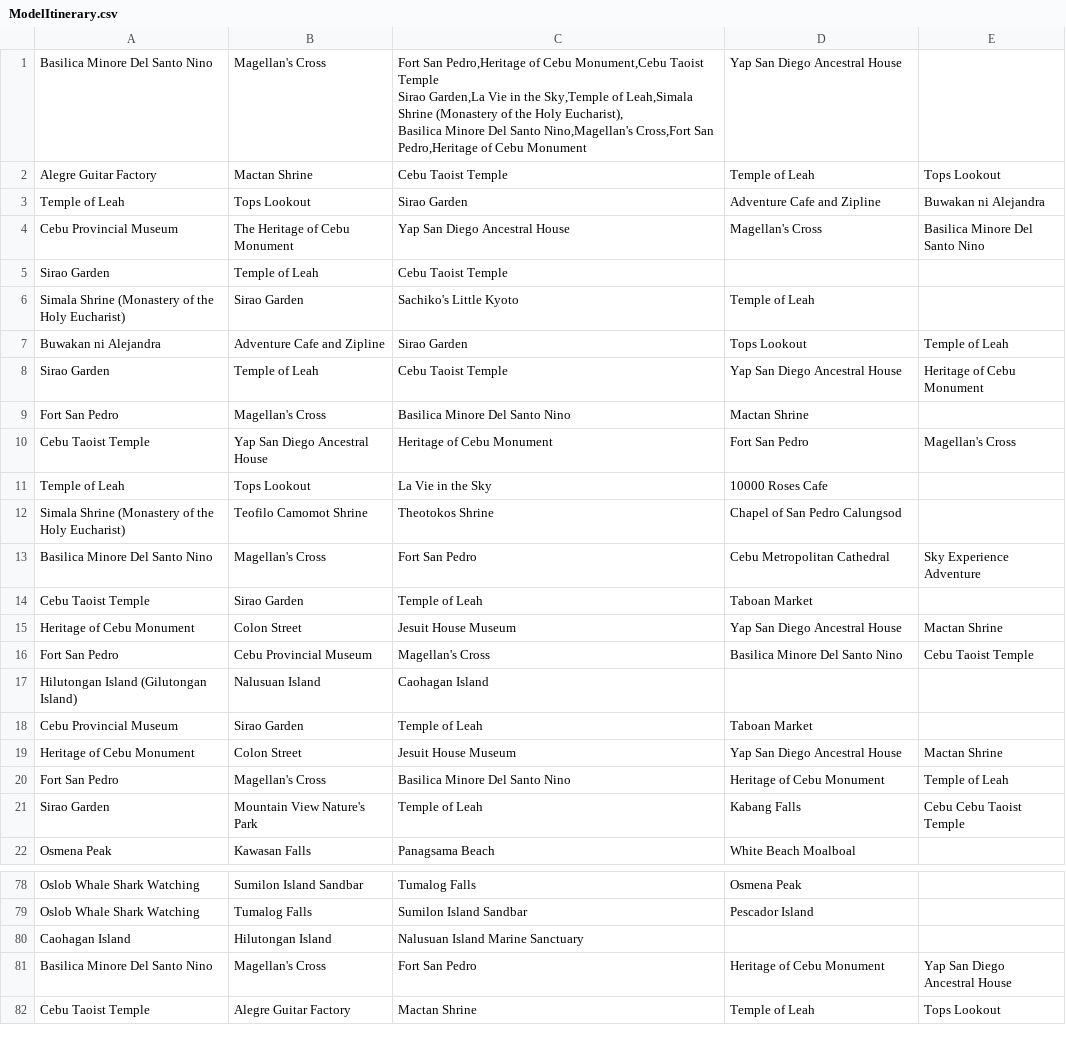
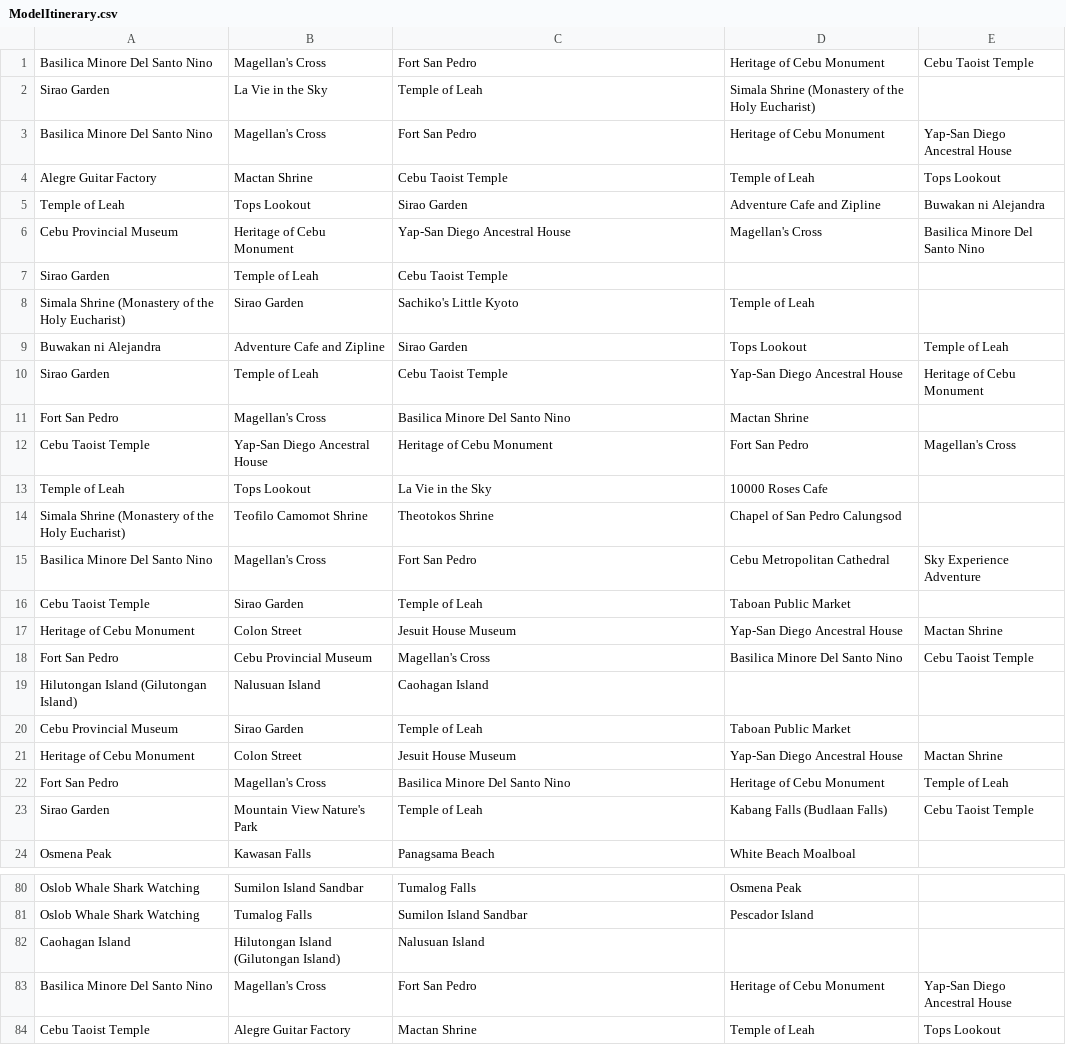
Before and after one commit to Arc-Data/itinerary-recommendation-system, a CSV file: project/ModelItinerary.csv, drawn as a sheet; only a part is shown, gaps mark what is left out; the diff covers the shown part only.

Commit message:
fix modelitinerary csv

```diff
--- a/project/ModelItinerary.csv
+++ b/project/ModelItinerary.csv
@@ -1,7 +1,7 @@
-Basilica Minore Del Santo Nino,Magellan's Cross,"Fort San Pedro,Heritage of Cebu Monument,Cebu Taoist Temple
-Sirao Garden,La Vie in the Sky,Temple of Leah,Simala Shrine (Monastery of the Holy Eucharist),
-Basilica Minore Del Santo Nino,Magellan's Cross,Fort San Pedro,"Heritage of Cebu Monument,Yap San Diego Ancestral House
+Basilica Minore Del Santo Nino,Magellan's Cross,Fort San Pedro,Heritage of Cebu Monument,Cebu Taoist Temple
+Sirao Garden,La Vie in the Sky,Temple of Leah,Simala Shrine (Monastery of the Holy Eucharist),
+Basilica Minore Del Santo Nino,Magellan's Cross,Fort San Pedro,Heritage of Cebu Monument,Yap-San Diego Ancestral House
 Alegre Guitar Factory,Mactan Shrine,Cebu Taoist Temple,Temple of Leah,Tops Lookout
 Temple of Leah,Tops Lookout,Sirao Garden,Adventure Cafe and Zipline,Buwakan ni Alejandra
-Cebu Provincial Museum,The Heritage of Cebu Monument,Yap San Diego Ancestral House,Magellan's Cross,Basilica Minore Del Santo Nino
+Cebu Provincial Museum,Heritage of Cebu Monument,Yap-San Diego Ancestral House,Magellan's Cross,Basilica Minore Del Santo Nino
 Sirao Garden,Temple of Leah,Cebu Taoist Temple,,
@@ -9,5 +9,5 @@ Simala Shrine (Monastery of the Holy Eucharist),Sirao Garden,Sachiko's Little Ky
 Buwakan ni Alejandra,Adventure Cafe and Zipline,Sirao Garden,Tops Lookout,Temple of Leah
-Sirao Garden,Temple of Leah,Cebu Taoist Temple,Yap San Diego Ancestral House,Heritage of Cebu Monument
+Sirao Garden,Temple of Leah,Cebu Taoist Temple,Yap-San Diego Ancestral House,Heritage of Cebu Monument
 Fort San Pedro,Magellan's Cross,Basilica Minore Del Santo Nino,Mactan Shrine,
-Cebu Taoist Temple,Yap San Diego Ancestral House,Heritage of Cebu Monument,Fort San Pedro,Magellan's Cross
+Cebu Taoist Temple,Yap-San Diego Ancestral House,Heritage of Cebu Monument,Fort San Pedro,Magellan's Cross
 Temple of Leah,Tops Lookout,La Vie in the Sky,10000 Roses Cafe,
@@ -15,10 +15,10 @@ Simala Shrine (Monastery of the Holy Eucharist),Teofilo Camomot Shrine,Theotokos
 Basilica Minore Del Santo Nino,Magellan's Cross,Fort San Pedro,Cebu Metropolitan Cathedral,Sky Experience Adventure
-Cebu Taoist Temple,Sirao Garden,Temple of Leah,Taboan Market,
-Heritage of Cebu Monument,Colon Street,Jesuit House Museum,Yap San Diego Ancestral House,Mactan Shrine
+Cebu Taoist Temple,Sirao Garden,Temple of Leah,Taboan Public Market,
+Heritage of Cebu Monument,Colon Street,Jesuit House Museum,Yap-San Diego Ancestral House,Mactan Shrine
 Fort San Pedro,Cebu Provincial Museum,Magellan's Cross,Basilica Minore Del Santo Nino,Cebu Taoist Temple
 Hilutongan Island (Gilutongan Island),Nalusuan Island,Caohagan Island,,
-Cebu Provincial Museum,Sirao Garden,Temple of Leah,Taboan Market,
-Heritage of Cebu Monument,Colon Street,Jesuit House Museum,Yap San Diego Ancestral House,Mactan Shrine
+Cebu Provincial Museum,Sirao Garden,Temple of Leah,Taboan Public Market,
+Heritage of Cebu Monument,Colon Street,Jesuit House Museum,Yap-San Diego Ancestral House,Mactan Shrine
 Fort San Pedro,Magellan's Cross,Basilica Minore Del Santo Nino,Heritage of Cebu Monument,Temple of Leah
-Sirao Garden,Mountain View Nature's Park,Temple of Leah,Kabang Falls,Cebu Cebu Taoist Temple
+Sirao Garden,Mountain View Nature's Park,Temple of Leah,Kabang Falls (Budlaan Falls),Cebu Taoist Temple
 Osmena Peak,Kawasan Falls,Panagsama Beach,White Beach Moalboal,
@@ -81,4 +81,4 @@ Oslob Whale Shark Watching,Sumilon Island Sandbar,Tumalog Falls,Osmena Peak,
 Oslob Whale Shark Watching,Tumalog Falls,Sumilon Island Sandbar,Pescador Island,
-Caohagan Island,Hilutongan Island,Nalusuan Island Marine Sanctuary,,
-Basilica Minore Del Santo Nino,Magellan's Cross,Fort San Pedro,Heritage of Cebu Monument,Yap San Diego Ancestral House
+Caohagan Island,Hilutongan Island (Gilutongan Island),Nalusuan Island,,
+Basilica Minore Del Santo Nino,Magellan's Cross,Fort San Pedro,Heritage of Cebu Monument,Yap-San Diego Ancestral House
 Cebu Taoist Temple,Alegre Guitar Factory,Mactan Shrine,Temple of Leah,Tops Lookout
```
Also changed, not shown: 24 edited cells elsewhere in this file.
